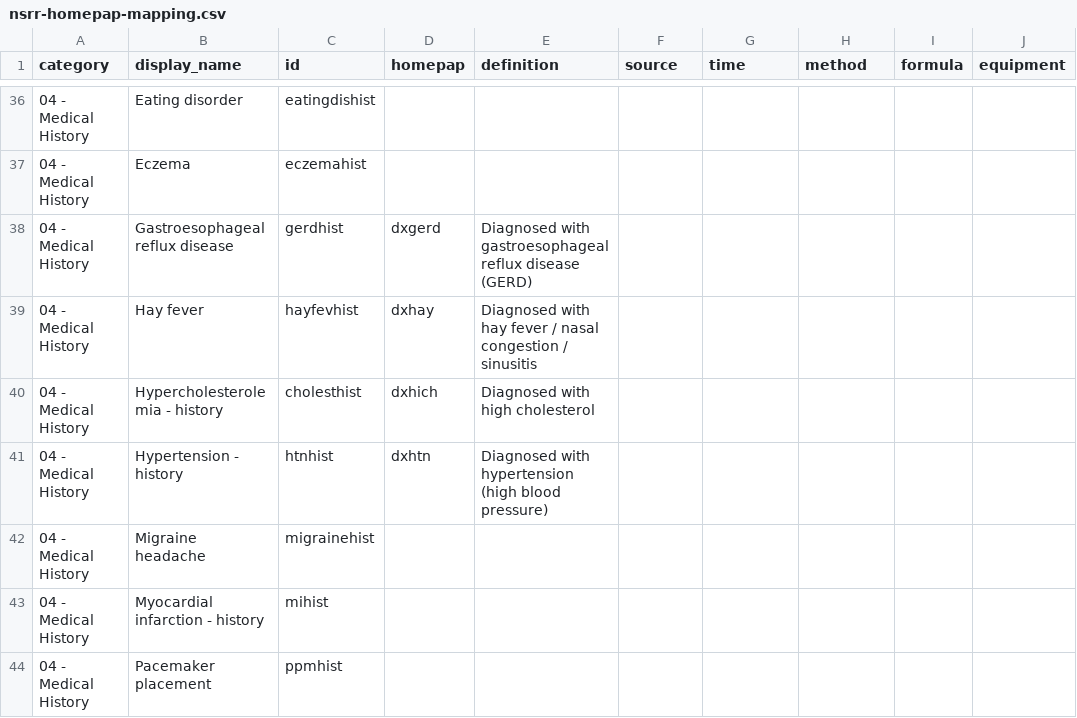
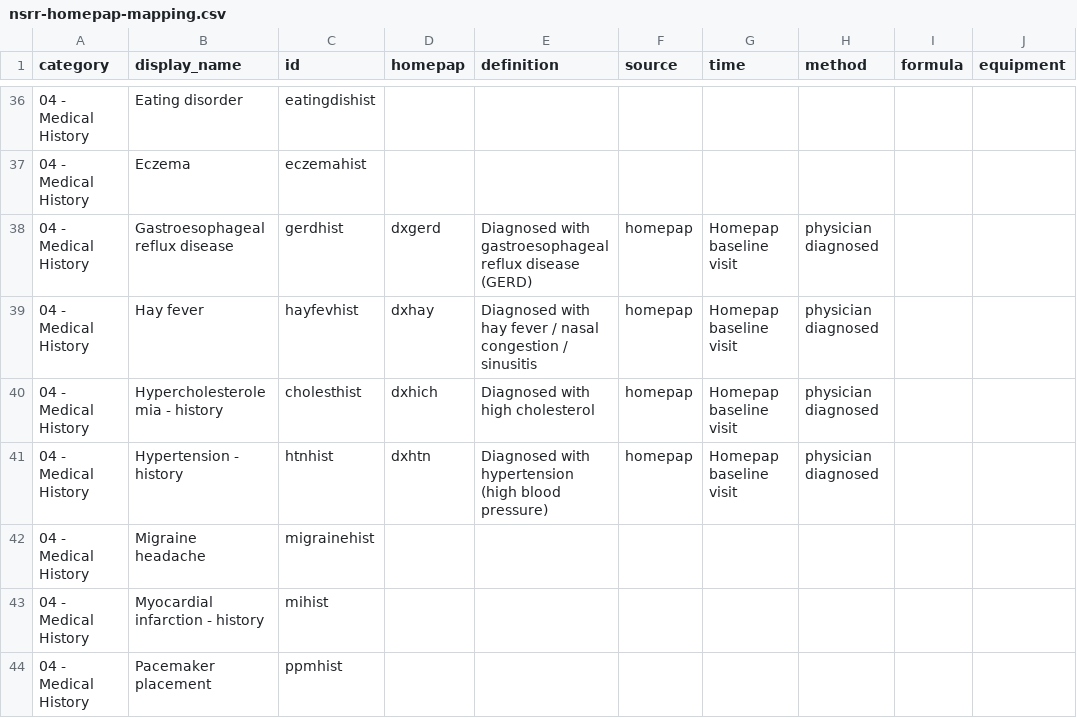
Before and after one commit to licongcui/nsrr-cross-cohort-mapping, a CSV file: mappings/nsrr-homepap-mapping.csv, drawn as a sheet; only a part is shown, gaps mark what is left out; the diff covers the shown part only; the diff names each change by its address in the sheet, - before the commit and + after, or states it on an @@ line.

Commit message:
updated the homepap mappings and attribute lexicon

```diff
--- a/mappings/nsrr-homepap-mapping.csv
+++ b/mappings/nsrr-homepap-mapping.csv
-F38:F41 (source): (empty)
+F38:F41 (source): homepap
-G38:G41 (time): (empty)
+G38:G41 (time): Homepap baseline visit
-H38:H41 (method): (empty)
+H38:H41 (method): physician diagnosed
```
Also changed, not shown: 77 edited cells elsewhere in this file, mappings/nsrr-provenance-attribute-lexicon.csv.
